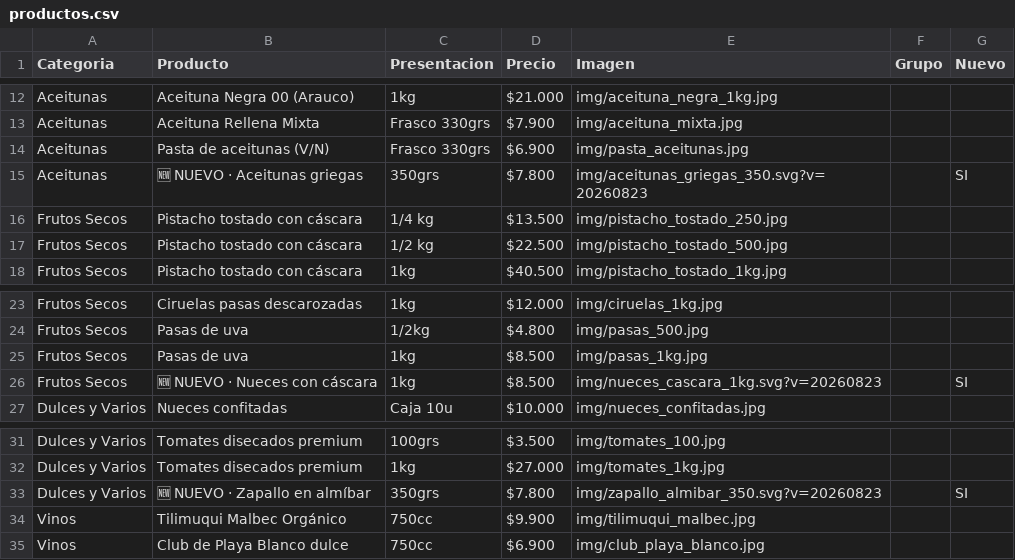
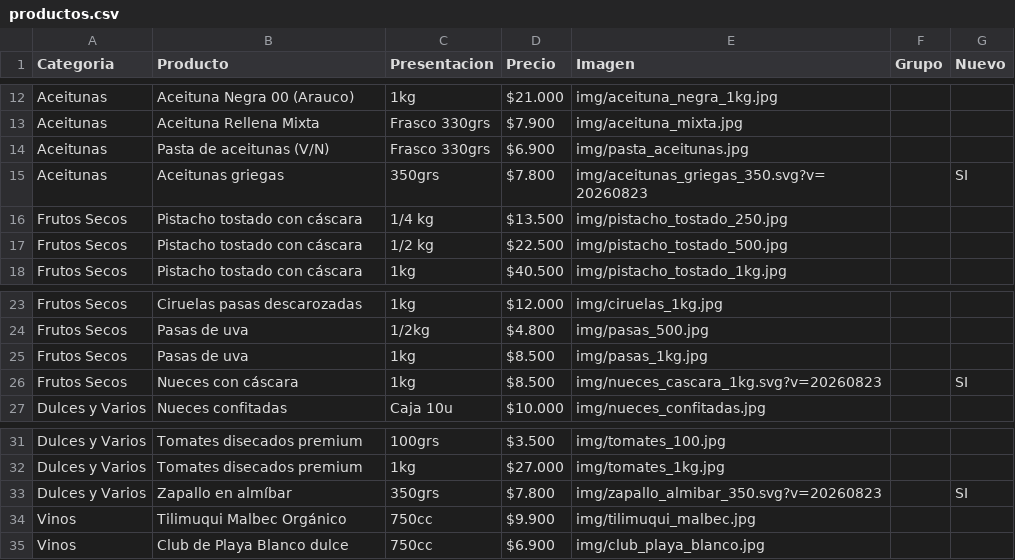
Before and after one commit to laschescottas-cyber/olivas-de-la-rioja, a CSV file: productos.csv, drawn as a sheet; only a part is shown, gaps mark what is left out.

Commit message:
Remove 'NUEVO' label from product entries

```diff
--- a/productos.csv
+++ b/productos.csv
@@ -14,3 +14,3 @@ Aceitunas,Aceituna Rellena Mixta,Frasco 330grs,$7.900,img/aceituna_mixta.jpg
 Aceitunas,Pasta de aceitunas (V/N),Frasco 330grs,$6.900,img/pasta_aceitunas.jpg
-Aceitunas,🆕 NUEVO · Aceitunas griegas,350grs,$7.800,img/aceitunas_griegas_350.svg?v=20260823,,SI
+Aceitunas,Aceitunas griegas,350grs,$7.800,img/aceitunas_griegas_350.svg?v=20260823,,SI
 Frutos Secos,Pistacho tostado con cáscara,1/4 kg,$13.500,img/pistacho_tostado_250.jpg
@@ -25,3 +25,3 @@ Frutos Secos,Pasas de uva,1/2kg,$4.800,img/pasas_500.jpg
 Frutos Secos,Pasas de uva,1kg,$8.500,img/pasas_1kg.jpg
-Frutos Secos,🆕 NUEVO · Nueces con cáscara,1kg,$8.500,img/nueces_cascara_1kg.svg?v=20260823,,SI
+Frutos Secos,Nueces con cáscara,1kg,$8.500,img/nueces_cascara_1kg.svg?v=20260823,,SI
 Dulces y Varios,Nueces confitadas,Caja 10u,$10.000,img/nueces_confitadas.jpg
@@ -32,3 +32,3 @@ Dulces y Varios,Tomates disecados premium,100grs,$3.500,img/tomates_100.jpg
 Dulces y Varios,Tomates disecados premium,1kg,$27.000,img/tomates_1kg.jpg
-Dulces y Varios,🆕 NUEVO · Zapallo en almíbar,350grs,$7.800,img/zapallo_almibar_350.svg?v=20260823,,SI
+Dulces y Varios,Zapallo en almíbar,350grs,$7.800,img/zapallo_almibar_350.svg?v=20260823,,SI
 Vinos,Tilimuqui Malbec Orgánico,750cc,$9.900,img/tilimuqui_malbec.jpg
```
